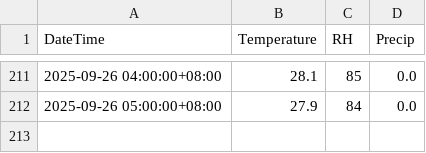
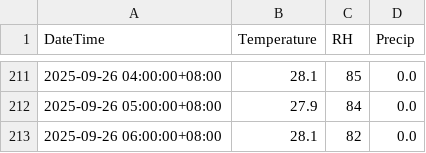
Before and after one commit to TonyStingray/cwa-weather-app, a CSV file: data/C0F9N0_hourly.csv, drawn as a sheet; only a part is shown, gaps mark what is left out; the diff names each change by its address in the sheet, - before the commit and + after, or states it on an @@ line.

```diff
--- a/data/C0F9N0_hourly.csv
+++ b/data/C0F9N0_hourly.csv
+row 213: 2025-09-26 06:00:00+08:00 | 28.1 | 82 | 0.0
```
Also changed, not shown: data/C0FA50_hourly.csv, data/C0G730_hourly.csv, 6 other files.
